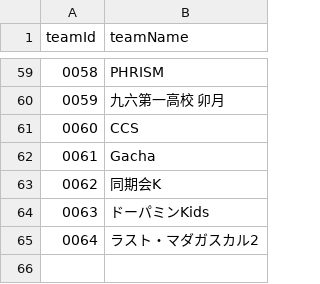
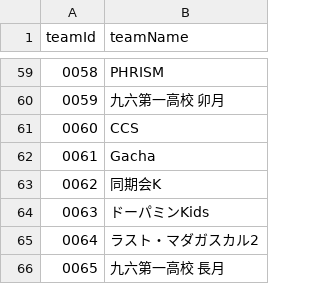
Before and after one commit to volleyballvrc-tech/volleyballvrc.github.io, a CSV file: matching.csv, drawn as a sheet; only a part is shown, gaps mark what is left out.

Commit message:
Update matching.csv

```diff
--- a/matching.csv
+++ b/matching.csv
@@ -65 +65,2 @@ teamId,teamName
 0064,ラスト・マダガスカル2
+0065,九六第一高校 長月
```
